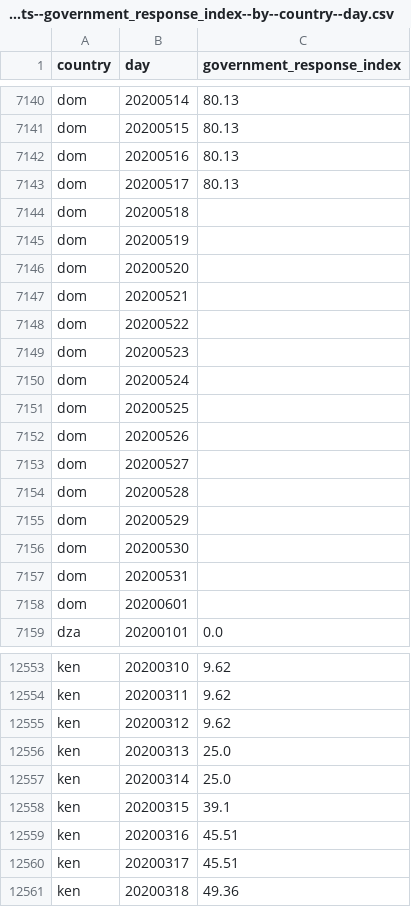
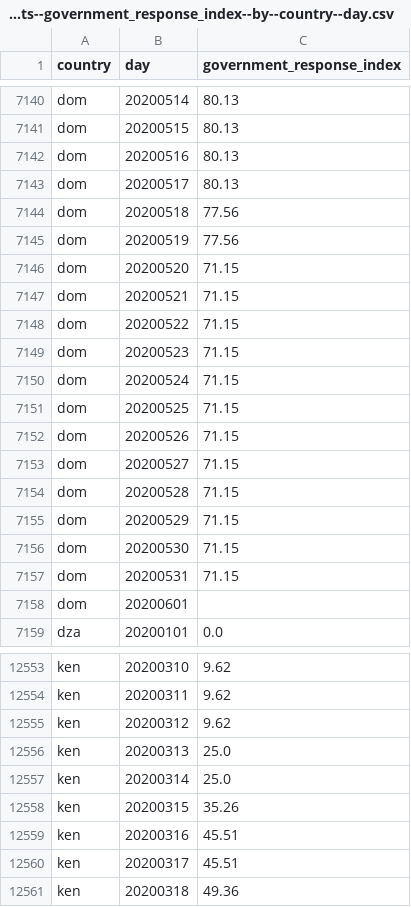
Before and after one commit to open-numbers/ddf--oxford--covid_government_response, a CSV file: ddf--datapoints--government_response_index--by--country--day.csv, drawn as a sheet; only a part is shown, gaps mark what is left out; the diff covers the shown part only.

Commit message:
auto generated dataset

```diff
--- a/ddf--datapoints--government_response_index--by--country--day.csv
+++ b/ddf--datapoints--government_response_index--by--country--day.csv
@@ -7143,16 +7143,16 @@ dom,20200516,80.13
 dom,20200517,80.13
-dom,20200518,
-dom,20200519,
-dom,20200520,
-dom,20200521,
-dom,20200522,
-dom,20200523,
-dom,20200524,
-dom,20200525,
-dom,20200526,
-dom,20200527,
-dom,20200528,
-dom,20200529,
-dom,20200530,
-dom,20200531,
+dom,20200518,77.56
+dom,20200519,77.56
+dom,20200520,71.15
+dom,20200521,71.15
+dom,20200522,71.15
+dom,20200523,71.15
+dom,20200524,71.15
+dom,20200525,71.15
+dom,20200526,71.15
+dom,20200527,71.15
+dom,20200528,71.15
+dom,20200529,71.15
+dom,20200530,71.15
+dom,20200531,71.15
 dom,20200601,
@@ -12557,3 +12557,3 @@ ken,20200313,25.0
 ken,20200314,25.0
-ken,20200315,39.1
+ken,20200315,35.26
 ken,20200316,45.51
```
Also changed, not shown: 1 added row and 10 edited cells elsewhere in this file, ddf--datapoints--c6_flag--by--country--day.csv, ddf--datapoints--c6_stay_at_home_requirements--by--country--day.csv, 37 other files.
